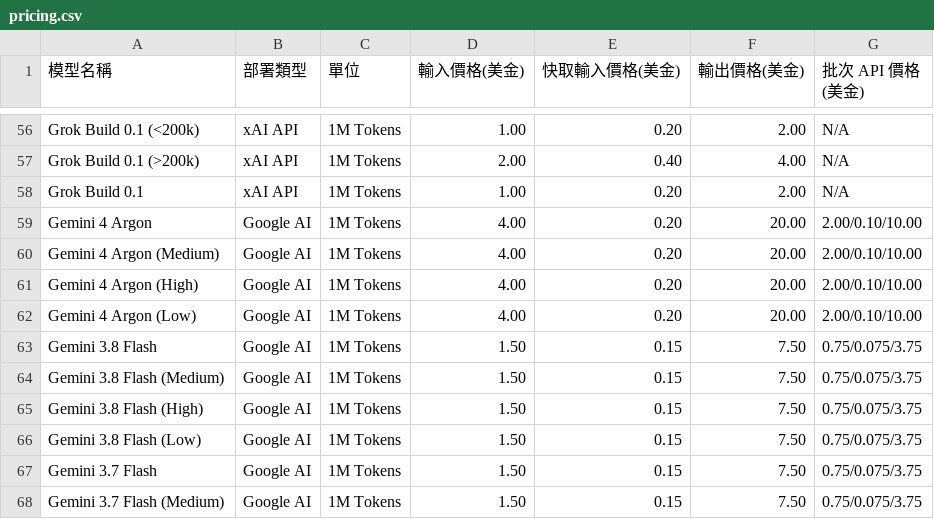
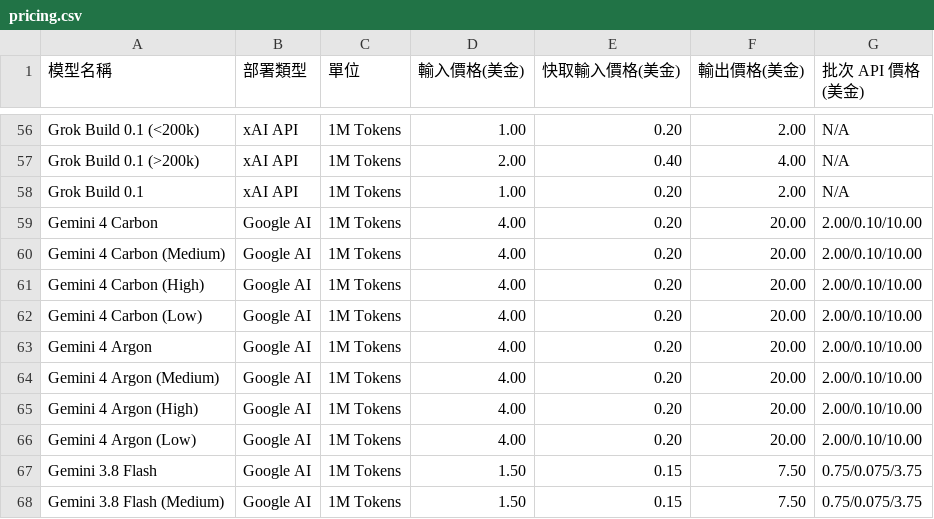
Before and after one commit to doggy8088/TokenUsageInsights, a CSV file: pricing.csv, drawn as a sheet; only a part is shown, gaps mark what is left out; the shorter side is filled out with more unchanged rows.

Commit message:
feat(pricing): 新增 Gemini 4 Carbon 官方標準定價規則與 Antigravity 模型代號對應
Antigravity CLI 已提供 Gemini 4 Carbon 的 Medium、High、Low 三個思考層級
（agy models 列出 gemini-4-carbon-medium／high／low），但 pricing.csv 沒有
對應條目，model_label 也沒有對應這些代號，使用 Gemini 4 Carbon 的會話會出現
「找不到可用的模型價格規則」而無法估算成本。依 Google 官方公告與 Google AI
Studio 定價頁補齊價格規則與模型代號對應。

變更細節
- pricing.csv：在 Gemini 4 Argon 前新增 Gemini 4 Carbon 及其 (Medium)、
  (High)、(Low) 四筆條目，部署類型 Google AI；每百萬 Token 輸入 4.00、快取輸入
  0.20（較輸入折減 95%）、輸出 20.00 美元，批次 API 2.00/0.10/10.00。依既有慣例
  採 2026-12-01 起的標準價，而非至 2026-11-30 的優惠價（2.00/0.10/10.00），
  優惠期內的用量估算會高估約 2 倍。
- src/antigravity_metadata.rs：model_label 新增 gemini-4-carbon-medium、
  gemini-4-carbon-high、gemini-4-carbon-low 到顯示名稱的明確對應（以 agy models
  查證，Carbon 沒有 agy-demo-* 舊代號，不另加別名），並新增單元測試
  gemini_4_carbon_agy_model_ids_map_to_display_names。
- src/pricing.rs：新增 gemini_4_carbon_thinking_levels_use_packaged_pricing，
  由實際 CSV 載入規則，分別驗證 Gemini 4 Carbon、三個思考層級變體與小寫
  gemini-4-carbon 的輸入、輸出與快取輸入單價。
- docs/research/gemini-4-carbon-pricing.md：記錄官方來源、查證日期、優惠價與
  標準價對照、採用標準價的理由與高估影響、Antigravity 代號對應，以及僅支援
  隱含快取、無長上下文分層等適用界線。
- CHANGELOG.md：於未發行的新增項目記錄價格規則、代號對應與優惠期高估說明。

驗證項目
- cargo fmt --check：通過。
- cargo test：476 項單元測試與 3 項整合測試全部通過，編譯零警告、零錯誤。
- cargo clippy --all-targets --all-features：零警告。
- markdown-fixer --check：研究文件 0 問題；CHANGELOG.md 僅有一則既存於 HEAD
  的 MDX005 連續空行警告，非本次變更造成。
- mhtml --no-config --check：研究文件與 CHANGELOG.md 皆無未配對強調警告。

```diff
--- a/pricing.csv
+++ b/pricing.csv
@@ -58,2 +58,6 @@ Grok Build 0.1 (>200k),xAI API,1M Tokens,2.00,0.40,4.00,N/A
 Grok Build 0.1,xAI API,1M Tokens,1.00,0.20,2.00,N/A
+Gemini 4 Carbon,Google AI,1M Tokens,4.00,0.20,20.00,2.00/0.10/10.00
+Gemini 4 Carbon (Medium),Google AI,1M Tokens,4.00,0.20,20.00,2.00/0.10/10.00
+Gemini 4 Carbon (High),Google AI,1M Tokens,4.00,0.20,20.00,2.00/0.10/10.00
+Gemini 4 Carbon (Low),Google AI,1M Tokens,4.00,0.20,20.00,2.00/0.10/10.00
 Gemini 4 Argon,Google AI,1M Tokens,4.00,0.20,20.00,2.00/0.10/10.00
```
Also changed, not shown: 4 other files.
